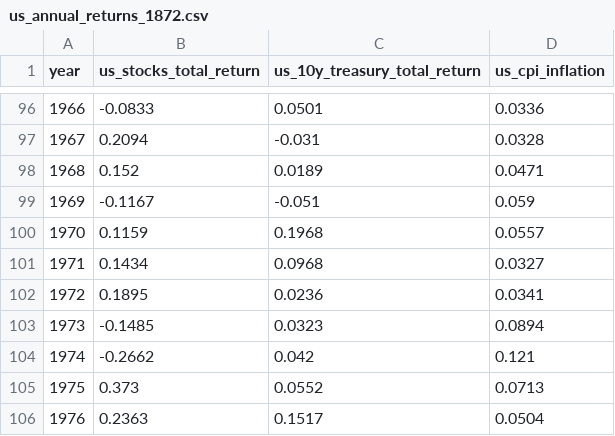
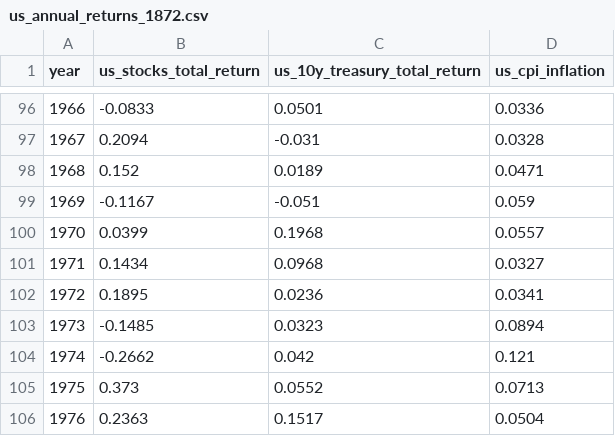
Before and after one commit to investwealth-com/investwealth-retirement-1872, a CSV file: data/us_annual_returns_1872.csv, drawn as a sheet; only a part is shown, gaps mark what is left out.

```diff
--- a/data/us_annual_returns_1872.csv
+++ b/data/us_annual_returns_1872.csv
@@ -99,3 +99,3 @@ year,us_stocks_total_return,us_10y_treasury_total_return,us_cpi_inflation
 1969,-0.1167,-0.051,0.059
-1970,0.1159,0.1968,0.0557
+1970,0.0399,0.1968,0.0557
 1971,0.1434,0.0968,0.0327
```
Also changed, not shown: 1 other file.
